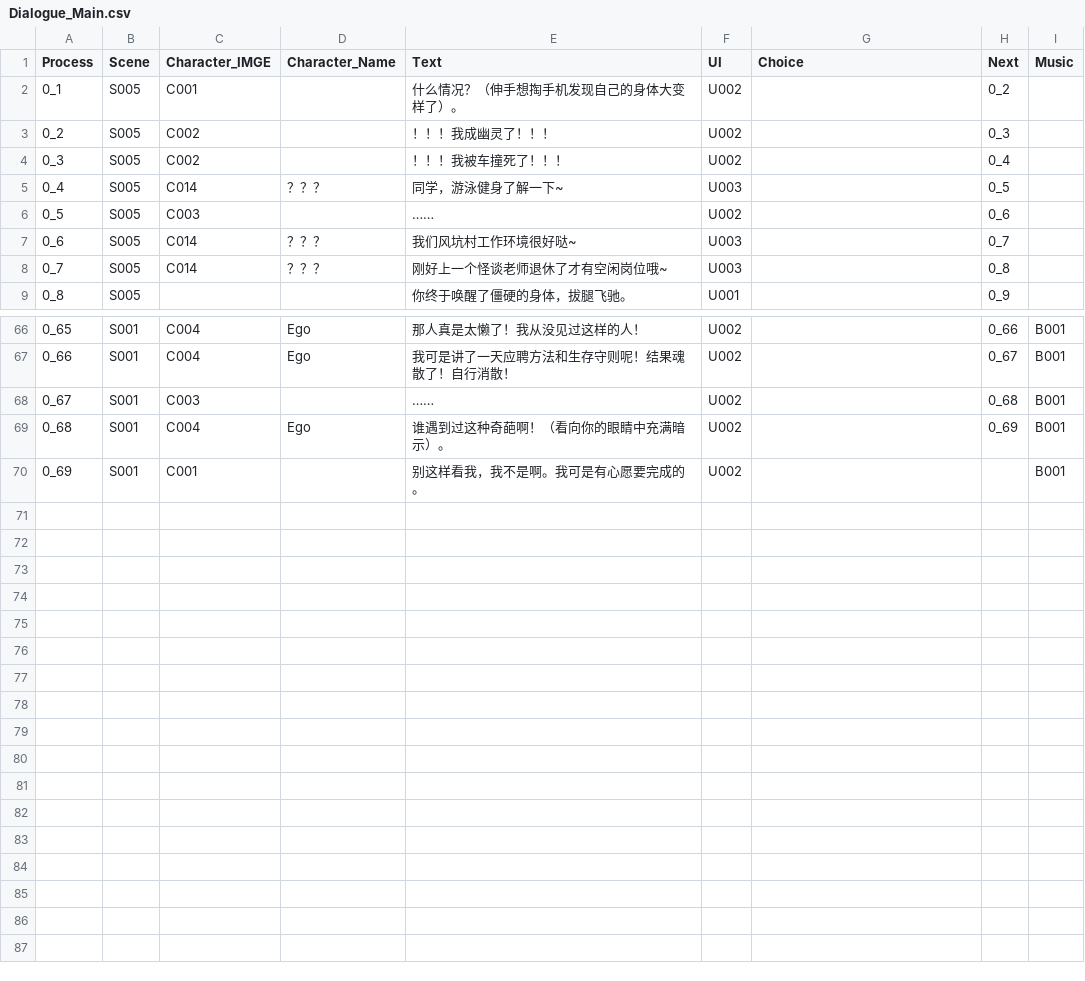
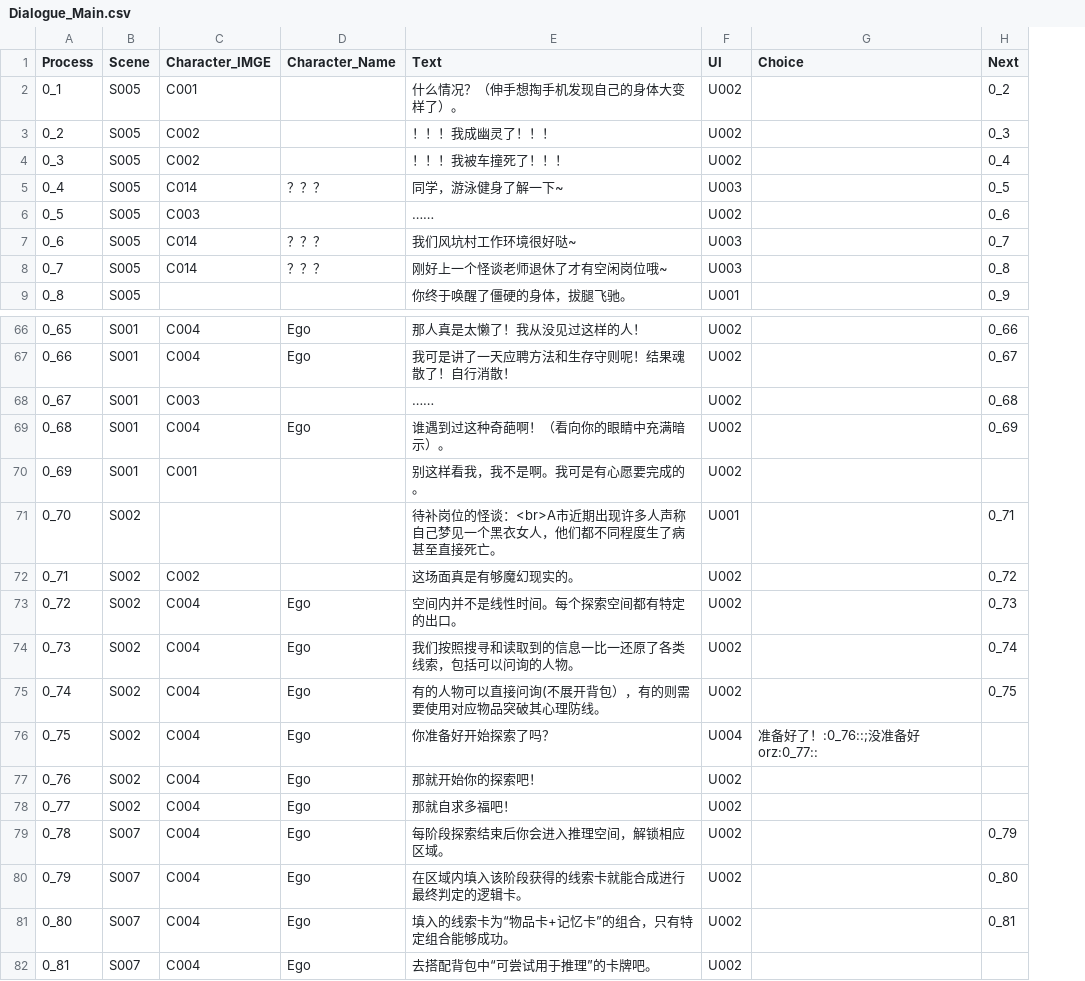
Before and after one commit to sols1st/GreenHandProject, a CSV file: Assets/Resources/CSV/Dialogue_Main.csv, drawn as a sheet; only a part is shown, gaps mark what is left out; removed rows and columns are numbered as before the commit, all else as after; the diff names each change by its address in the sheet, - before the commit and + after, or states it on an @@ line.

```diff
--- a/Assets/Resources/CSV/Dialogue_Main.csv
+++ b/Assets/Resources/CSV/Dialogue_Main.csv
-column I (Music), rows 66-70: all B001
+row 71: 0_70 | S002 |  |  | 待补岗位的怪谈：<br>A市近期出现许多人声称自己梦见一个黑衣女人，他们都不同程度生了病甚至直接死亡。 | U001 |  | 0_71
+row 72: 0_71 | S002 | C002 |  | 这场面真是有够魔幻现实的。 | U002 |  | 0_72
+row 73: 0_72 | S002 | C004 | Ego | 空间内并不是线性时间。每个探索空间都有特定的出口。 | U002 |  | 0_73
+row 74: 0_73 | S002 | C004 | Ego | 我们按照搜寻和读取到的信息一比一还原了各类线索，包括可以问询的人物。 | U002 |  | 0_74
+row 75: 0_74 | S002 | C004 | Ego | 有的人物可以直接问询(不展开背包），有的则需要使用对应物品突破其心理防线。 | U002 |  | 0_75
+row 76: 0_75 | S002 | C004 | Ego | 你准备好开始探索了吗？ | U004 | 准备好了！:0_76::;没准备好orz:0_77::
+row 77: 0_76 | S002 | C004 | Ego | 那就开始你的探索吧！ | U002
+row 78: 0_77 | S002 | C004 | Ego | 那就自求多福吧！ | U002
+row 79: 0_78 | S007 | C004 | Ego | 每阶段探索结束后你会进入推理空间，解锁相应区域。 | U002 |  | 0_79
+row 80: 0_79 | S007 | C004 | Ego | 在区域内填入该阶段获得的线索卡就能合成进行最终判定的逻辑卡。 | U002 |  | 0_80
+row 81: 0_80 | S007 | C004 | Ego | 填入的线索卡为“物品卡+记忆卡”的组合，只有特定组合能够成功。 | U002 |  | 0_81
+row 82: 0_81 | S007 | C004 | Ego | 去搭配背包中“可尝试用于推理”的卡牌吧。 | U002
```
Also changed, not shown: Assets/Resources/CSV/Dialogue_Ending.CSV, Assets/Resources/CSV/Dialogue_Inquiry.CSV, 56 other files.
